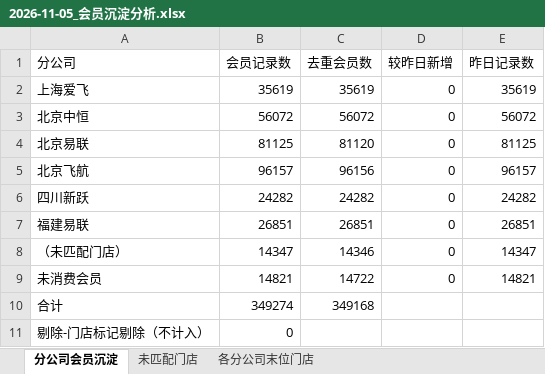
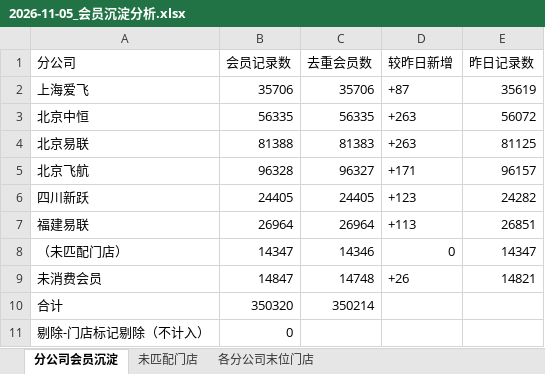
Before and after one commit to panghao007/retail-dashboard, an Excel workbook: member_deposit/2026-11-05_会员沉淀分析.xlsx, sheet 分公司会员沉淀, drawn as a sheet; values as stored, in another font and other column widths than the file's, no borders; the diff names each change by its address in the sheet, - before the commit and + after, or states it on an @@ line.

```diff
--- a/member_deposit/2026-11-05_会员沉淀分析.xlsx (sheet 分公司会员沉淀)
+++ b/member_deposit/2026-11-05_会员沉淀分析.xlsx (sheet 分公司会员沉淀)
-B2 (会员记录数): 35619
+B2 (会员记录数): 35706
-C2 (去重会员数): 35619
+C2 (去重会员数): 35706
-D2 (较昨日新增): 0
+D2 (较昨日新增): +87
-B3 (会员记录数): 56072
+B3 (会员记录数): 56335
-C3 (去重会员数): 56072
+C3 (去重会员数): 56335
-D3:D4 (较昨日新增): 0
+D3:D4 (较昨日新增): +263
-B4 (会员记录数): 81125
+B4 (会员记录数): 81388
-C4 (去重会员数): 81120
+C4 (去重会员数): 81383
-B5 (会员记录数): 96157
+B5 (会员记录数): 96328
-C5 (去重会员数): 96156
+C5 (去重会员数): 96327
-D5 (较昨日新增): 0
+D5 (较昨日新增): +171
-B6 (会员记录数): 24282
+B6 (会员记录数): 24405
-C6 (去重会员数): 24282
+C6 (去重会员数): 24405
-D6 (较昨日新增): 0
+D6 (较昨日新增): +123
-B7 (会员记录数): 26851
+B7 (会员记录数): 26964
-C7 (去重会员数): 26851
+C7 (去重会员数): 26964
-D7 (较昨日新增): 0
+D7 (较昨日新增): +113
-B9 (会员记录数): 14821
+B9 (会员记录数): 14847
-C9 (去重会员数): 14722
+C9 (去重会员数): 14748
-D9 (较昨日新增): 0
+D9 (较昨日新增): +26
-B10 (会员记录数): 349274
+B10 (会员记录数): 350320
-C10 (去重会员数): 349168
+C10 (去重会员数): 350214
```
Also changed, not shown: sheet 各分公司末位门店, member_deposit/会员沉淀分析.xlsx, 4 other files.
